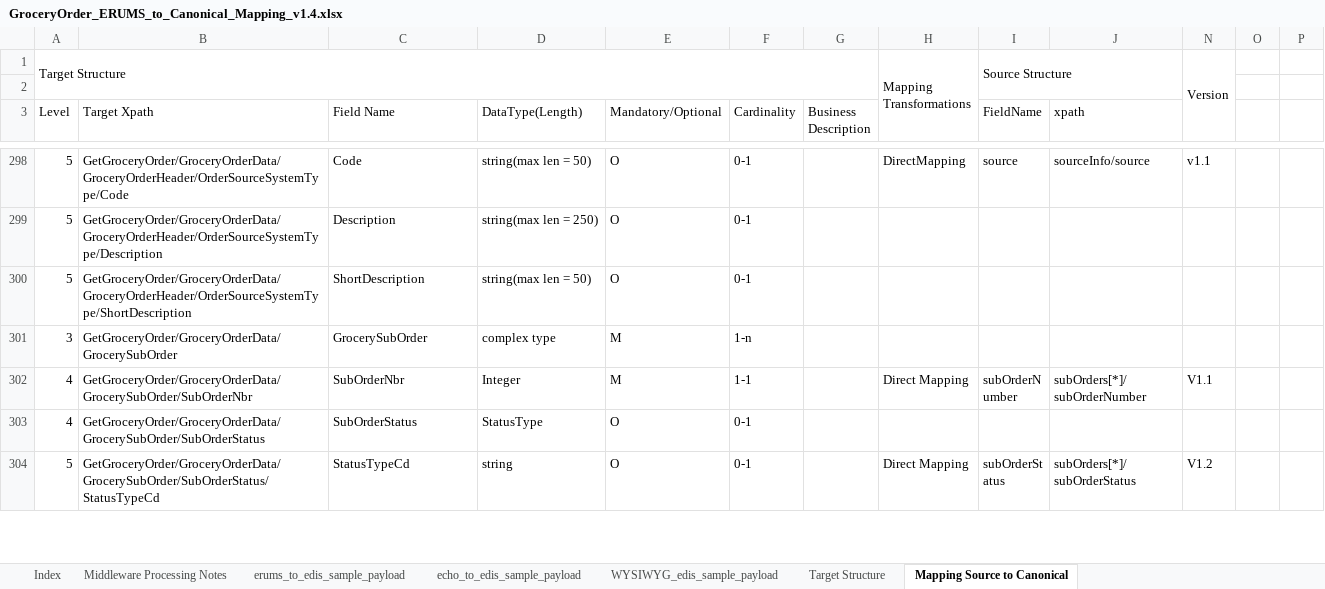
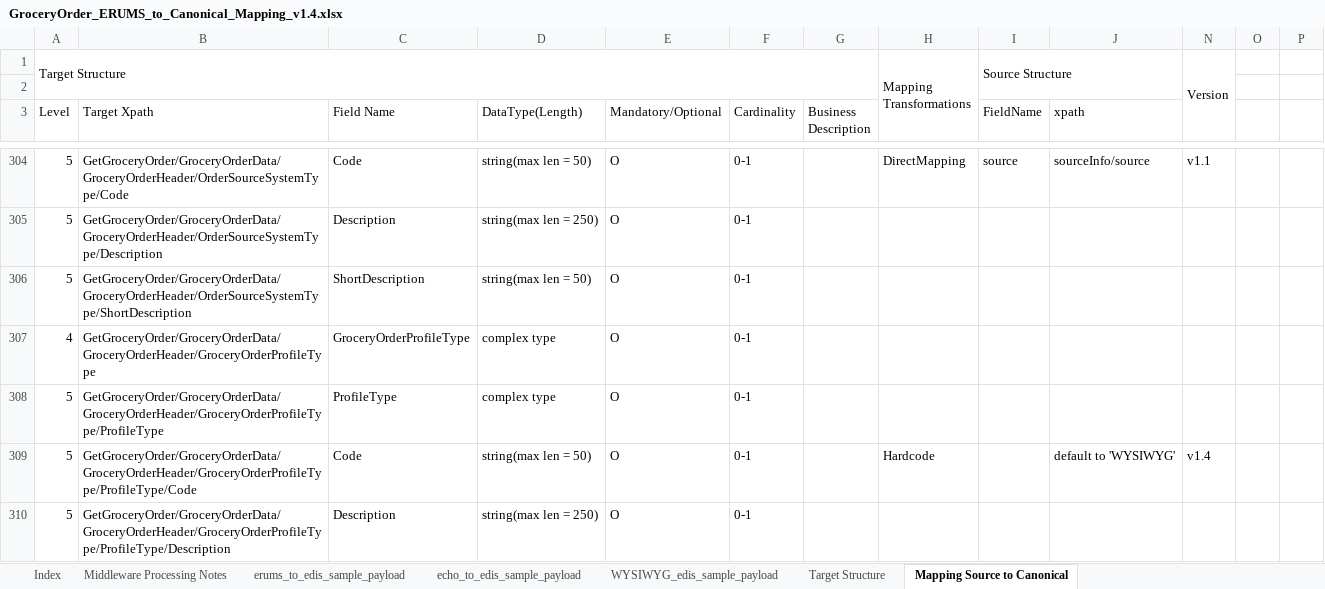
Before and after one commit to soyastudio/Workshop, an Excel workbook: Repository/BusinessObjects/GroceryOrder/requirement/GroceryOrder_ERUMS_to_Canonical_Mapping_v1.4.xlsx, sheet Mapping Source to Canonical, drawn as a sheet; only a part is shown, gaps mark what is left out; the shorter side is filled out with more unchanged rows; values as stored, in another font and other column widths than the file's, no cell formats; the diff covers the shown part only; the diff names each change by its address in the sheet, - before the commit and + after, or states it on an @@ line.

```diff
--- a/Repository/BusinessObjects/GroceryOrder/requirement/GroceryOrder_ERUMS_to_Canonical_Mapping_v1.4.xlsx (sheet Mapping Source to Canonical)
+++ b/Repository/BusinessObjects/GroceryOrder/requirement/GroceryOrder_ERUMS_to_Canonical_Mapping_v1.4.xlsx (sheet Mapping Source to Canonical)
+row 307: 4 | GetGroceryOrder/GroceryOrderData/GroceryOrderHeader/GroceryOrderProfileType | GroceryOrderProfileType | complex type | O | 0-1
+row 308: 5 | GetGroceryOrder/GroceryOrderData/GroceryOrderHeader/GroceryOrderProfileType/ProfileType | ProfileType | complex type | O | 0-1
+row 309: 5 | GetGroceryOrder/GroceryOrderData/GroceryOrderHeader/GroceryOrderProfileType/ProfileType/Code | Code | string(max len = 50) | O | 0-1 |  | Hardcode |  | default to 'WYSIWYG' | v1.4
+row 310: 5 | GetGroceryOrder/GroceryOrderData/GroceryOrderHeader/GroceryOrderProfileType/ProfileType/Description | Description | string(max len = 250) | O | 0-1
```
Also changed, not shown: 39 added rows and 34 edited cells elsewhere in this sheet, sheet Target Structure, cell formats, hidden cells.
